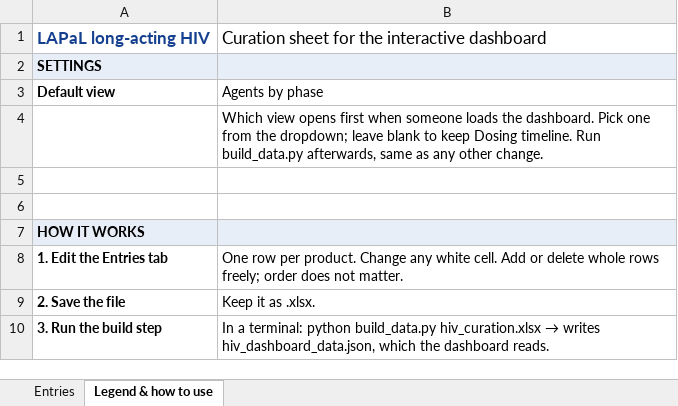
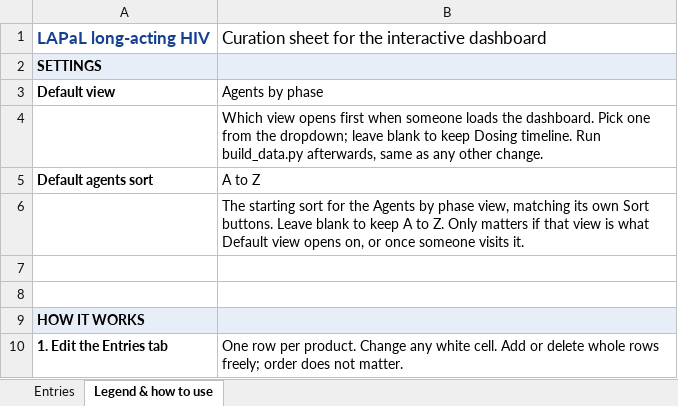
Before and after one commit to Lobnagaa/lapal-hiv-landscape, an Excel workbook: hiv_curation.xlsx, sheet Legend & how to use, drawn as a sheet; only a part is shown; the shorter side is filled out with more unchanged rows; values as stored, in another font and other column widths than the file's, no borders; the diff names each change by its address in the sheet, - before the commit and + after, or states it on an @@ line.

```diff
--- a/hiv_curation.xlsx (sheet Legend & how to use)
+++ b/hiv_curation.xlsx (sheet Legend & how to use)
+row 5: Default agents sort | A to Z
+row 6:  | The starting sort for the Agents by phase view, matching its own Sort buttons. Leave blank to keep A to Z. Only matters if that view is what Default view opens on, or once someone visits it.
```
Also changed, not shown: 4 other files.
